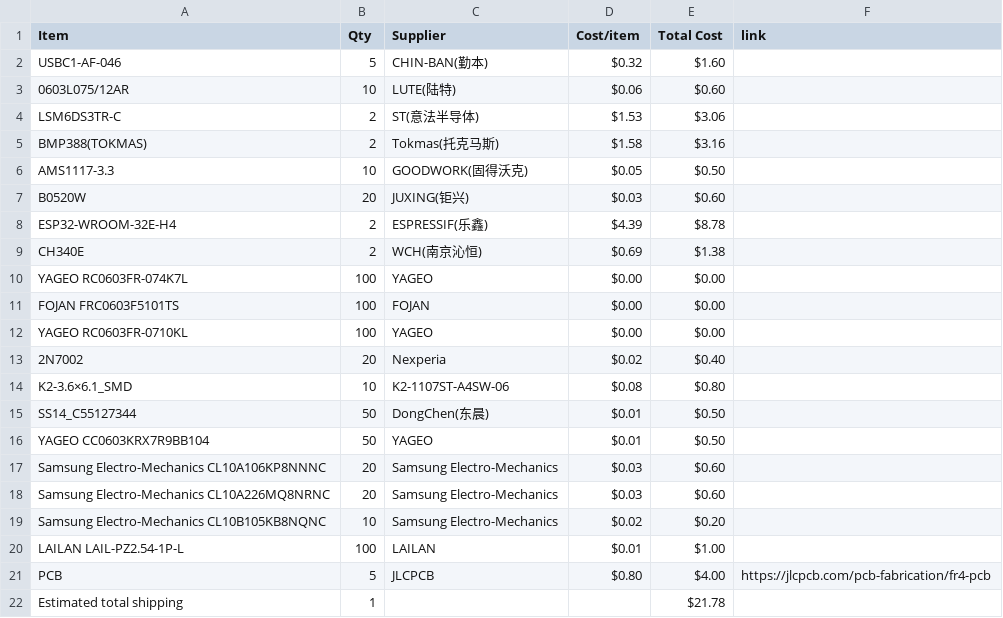
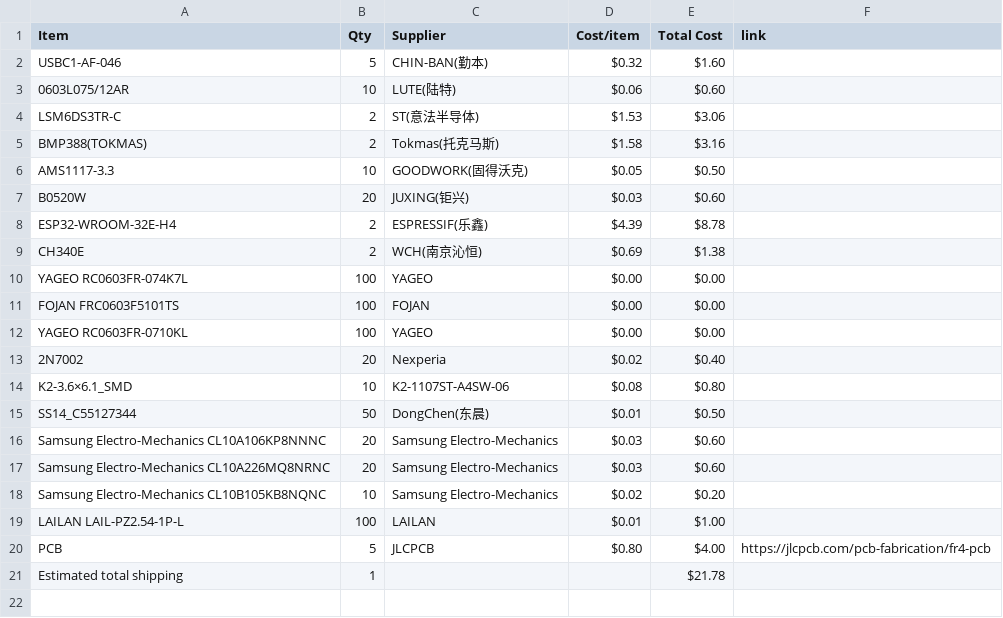
Before and after one commit to ahnaafjim/Half-life-drone-project, a CSV file: BOM.csv, drawn as a sheet.

Commit message:
Sync jimmy's small flight controller from Half Life

```diff
--- a/BOM.csv
+++ b/BOM.csv
@@ -15,3 +15,2 @@ K2-3.6×6.1_SMD,10,K2-1107ST-A4SW-06,$0.08,$0.80,
 SS14_C55127344,50,DongChen(东晨),$0.01,$0.50,
-YAGEO CC0603KRX7R9BB104,50,YAGEO,$0.01,$0.50,
 Samsung Electro-Mechanics CL10A106KP8NNNC,20,Samsung Electro-Mechanics,$0.03,$0.60,
```
